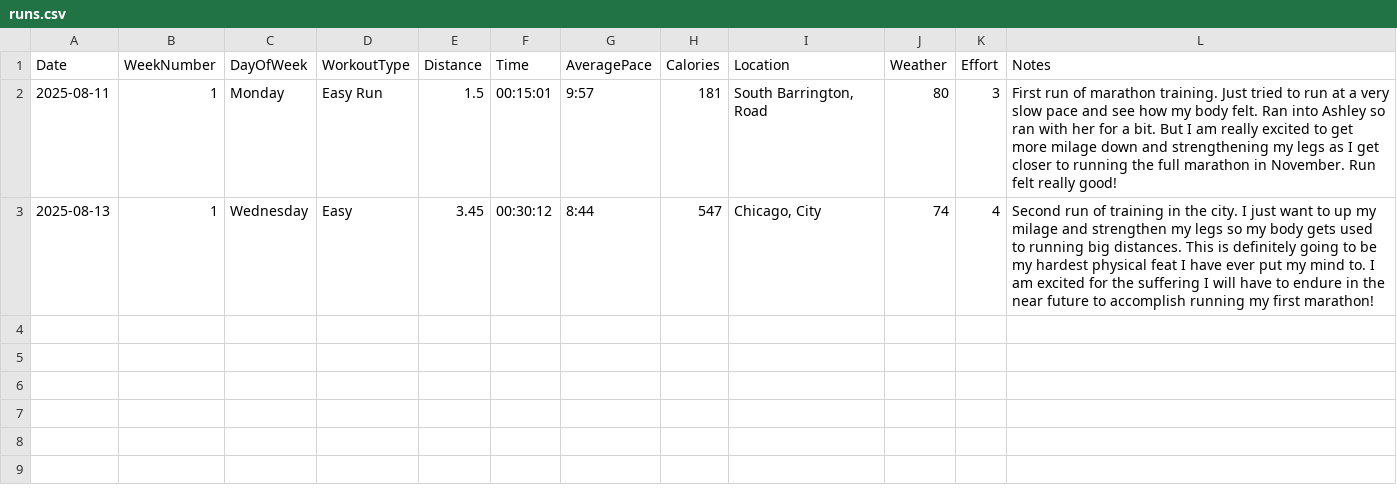
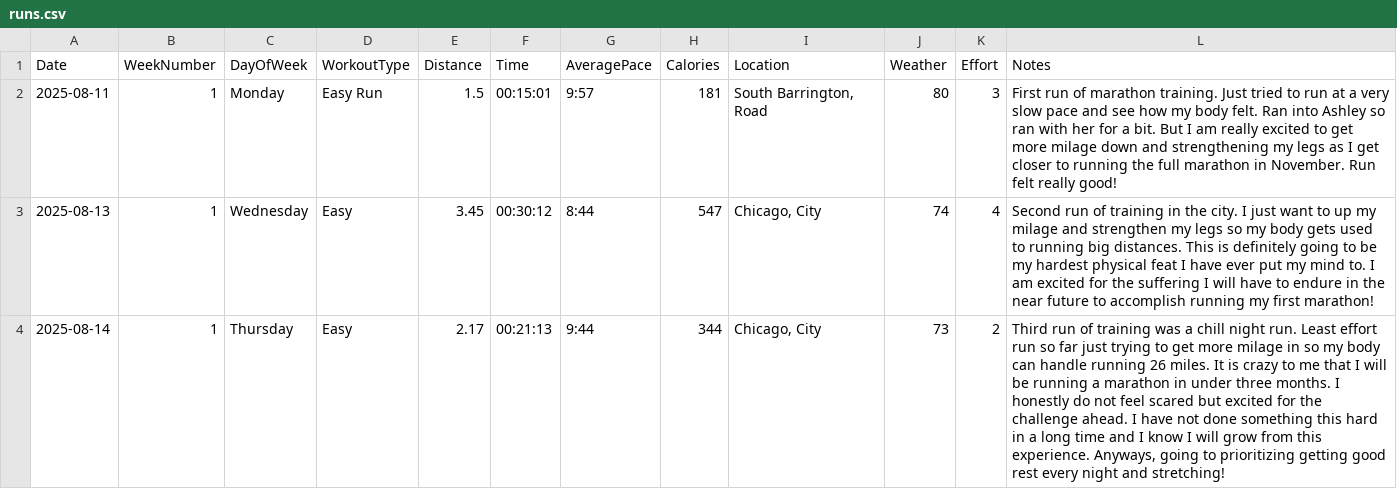
Before and after one commit to arnie12a/RunningStats, a CSV file: runs.csv, drawn as a sheet.

Commit message:
third run in the books

```diff
--- a/runs.csv
+++ b/runs.csv
@@ -3 +3,2 @@ Date,WeekNumber,DayOfWeek,WorkoutType,Distance,Time,AveragePace,Calories,Locatio
 2025-08-13,1,Wednesday,Easy,3.45,00:30:12,8:44,547,"Chicago, City",74,4,Second run of training in the city. I just want to up my milage and strengthen my legs so my body gets used to running big distances. This is definitely going to be my hardest physical feat I have ever put my mind to. I am excited for the suffering I will have to endure in the near future to accomplish running my first marathon!
+2025-08-14,1,Thursday,Easy,2.17,00:21:13,9:44,344,"Chicago, City",73,2,"Third run of training was a chill night run. Least effort run so far just trying to get more milage in so my body can handle running 26 miles. It is crazy to me that I will be running a marathon in under three months. I honestly do not feel scared but excited for the challenge ahead. I have not done something this hard in a long time and I know I will grow from this experience. Anyways, going to prioritizing getting good rest every night and stretching!"
```
